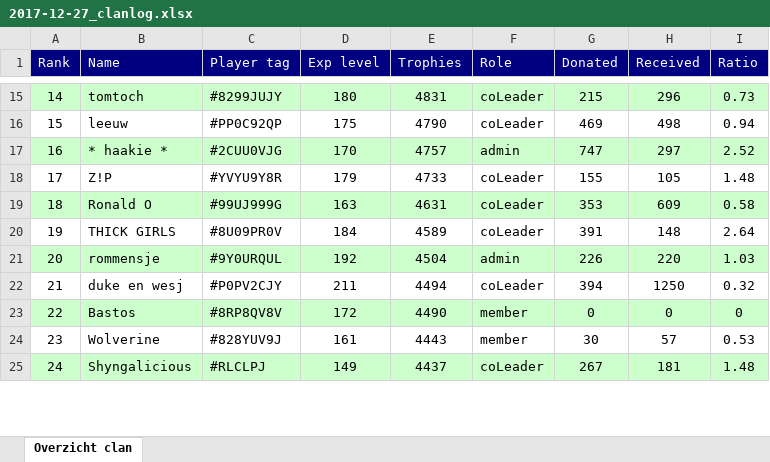
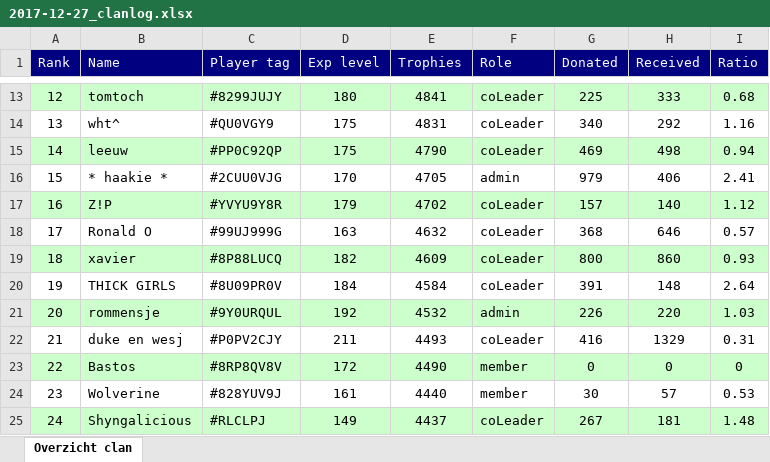
Before and after one commit to ThijsdR/InfoBot, an Excel workbook: clanoverview_logs/generated_reports/2017-12-27_clanlog.xlsx, sheet Overzicht clan, drawn as a sheet; only a part is shown, gaps mark what is left out; values as stored, in another font and other column widths than the file's, no borders; addresses are those after the commit; the diff covers the shown part only; the diff names each change by its address in the sheet, - before the commit and + after, or states it on an @@ line.

```diff
--- a/clanoverview_logs/generated_reports/2017-12-27_clanlog.xlsx (sheet Overzicht clan)
+++ b/clanoverview_logs/generated_reports/2017-12-27_clanlog.xlsx (sheet Overzicht clan)
@@ column A (Rank) renumbered from row 6 down @@
-E13 (Trophies): 4831
+E13 (Trophies): 4841
-G13 (Donated): 215
+G13 (Donated): 225
-H13 (Received): 296
+H13 (Received): 333
-I13 (Ratio): 0.73
+I13 (Ratio): 0.68
+row 14: 13 | wht^ | #QU0VGY9 | 175 | 4831 | coLeader | 340 | 292 | 1.16
-A15:I15 fill: none
+A15:I15 fill: #CCFFCC
-A16:I16 fill: #CCFFCC
+A16:I16 fill: none
-E16 (Trophies): 4757
+E16 (Trophies): 4705
-G16 (Donated): 747
+G16 (Donated): 979
-H16 (Received): 297
+H16 (Received): 406
-I16 (Ratio): 2.52
+I16 (Ratio): 2.41
-A17:I17 fill: none
+A17:I17 fill: #CCFFCC
-E17 (Trophies): 4733
+E17 (Trophies): 4702
-G17 (Donated): 155
+G17 (Donated): 157
-H17 (Received): 105
+H17 (Received): 140
-I17 (Ratio): 1.48
+I17 (Ratio): 1.12
-A18:I18 fill: #CCFFCC
+A18:I18 fill: none
-E18 (Trophies): 4631
+E18 (Trophies): 4632
-G18 (Donated): 353
+G18 (Donated): 368
-H18 (Received): 609
+H18 (Received): 646
-I18 (Ratio): 0.58
+I18 (Ratio): 0.57
+row 19: 18 | xavier | #8P88LUCQ | 182 | 4609 | coLeader | 800 | 860 | 0.93
-E20 (Trophies): 4589
+E20 (Trophies): 4584
-E21 (Trophies): 4504
+E21 (Trophies): 4532
-E22 (Trophies): 4494
+E22 (Trophies): 4493
-G22 (Donated): 394
+G22 (Donated): 416
-H22 (Received): 1250
+H22 (Received): 1329
-I22 (Ratio): 0.32
+I22 (Ratio): 0.31
-E24 (Trophies): 4443
+E24 (Trophies): 4440
```
Also changed, not shown: 7 added rows, 7 removed rows, 60 edited cells and cell formats elsewhere in this sheet, 7 other files.
